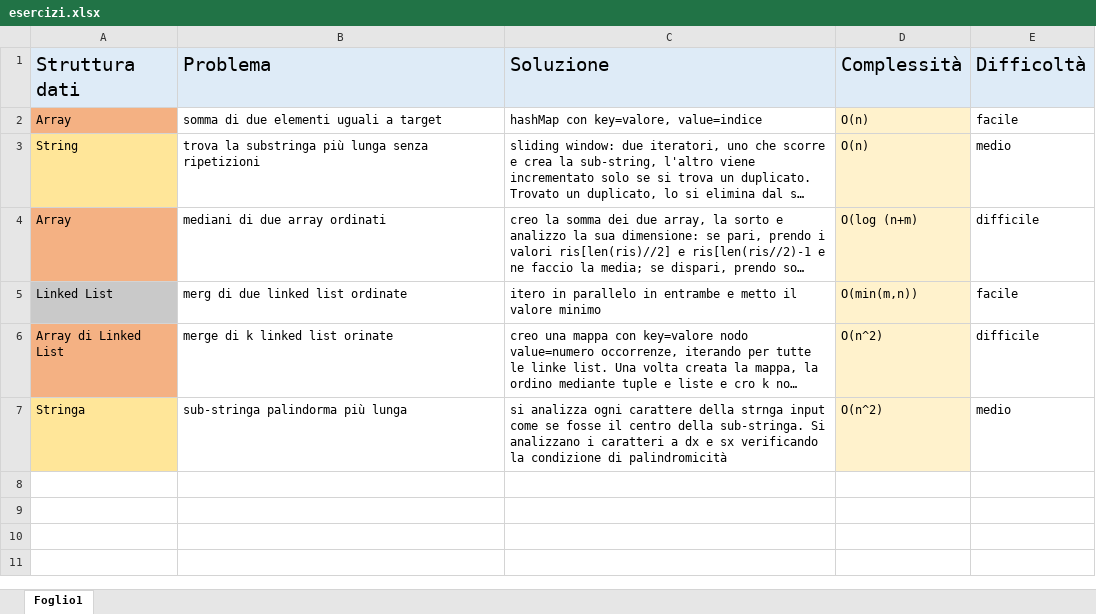
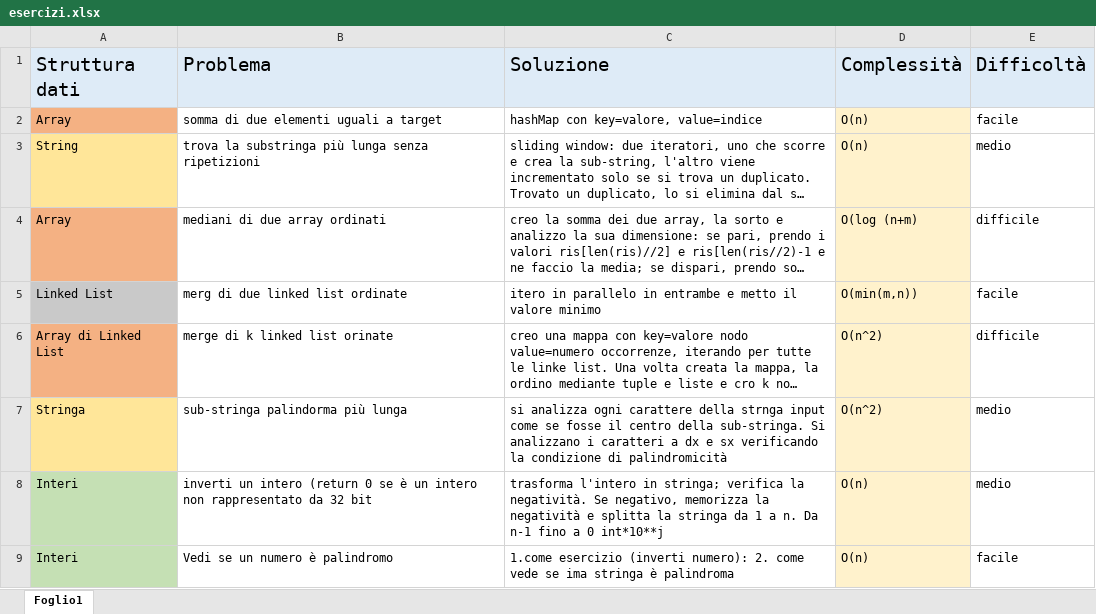
Before and after one commit to magicWiss/leetcode, an Excel workbook: spiegazioni/esercizi.xlsx, sheet Foglio1, drawn as a sheet; long unchanged cells end in …; values as stored, in another font and other column widths than the file's, no borders; the diff names each change by its address in the sheet, - before the commit and + after, or states it on an @@ line.

Commit message:
Esercizi 9-7 di leetcode (palyndrom integer ed invert integer)

```diff
--- a/spiegazioni/esercizi.xlsx (sheet Foglio1)
+++ b/spiegazioni/esercizi.xlsx (sheet Foglio1)
+row 8: Interi | inverti un intero (return 0 se è un intero non rappresentato da 32 bit | trasforma l'intero in stringa; verifica la negatività. Se negativo, memorizza la negatività e splitta la stringa da 1 a n. Da n-1 fino a 0 int*10**j | O(n) | medio
+row 9: Interi | Vedi se un numero è palindromo | 1.come esercizio (inverti numero): 2. come vede se ima stringa è palindroma | O(n) | facile
```
Also changed, not shown: 5 other files.
